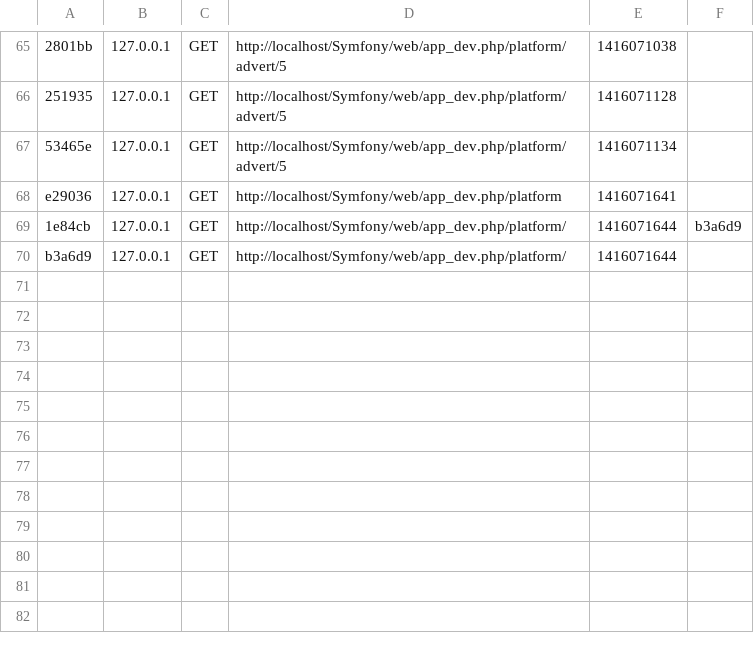
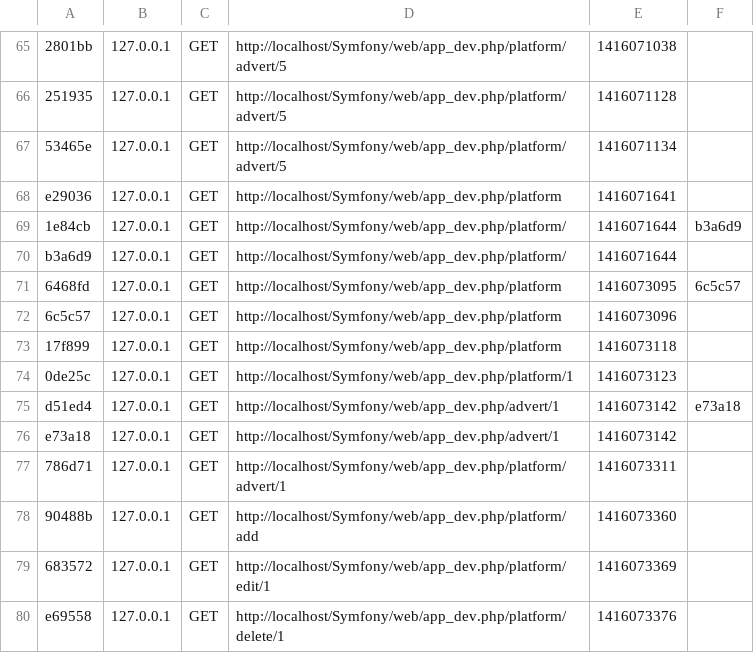
Before and after one commit to Mehdi-H/Symfony, a CSV file: Symfony/app/cache/dev/profiler/index.csv, drawn as a sheet; only a part is shown, gaps mark what is left out; the diff names each change by its address in the sheet, - before the commit and + after, or states it on an @@ line.

```diff
--- a/Symfony/app/cache/dev/profiler/index.csv
+++ b/Symfony/app/cache/dev/profiler/index.csv
+row 71: 6468fd | 127.0.0.1 | GET | http://localhost/Symfony/web/app_dev.php/platform | 1416073095 | 6c5c57
+row 72: 6c5c57 | 127.0.0.1 | GET | http://localhost/Symfony/web/app_dev.php/platform | 1416073096
+row 73: 17f899 | 127.0.0.1 | GET | http://localhost/Symfony/web/app_dev.php/platform | 1416073118
+row 74: 0de25c | 127.0.0.1 | GET | http://localhost/Symfony/web/app_dev.php/platform/1 | 1416073123
+row 75: d51ed4 | 127.0.0.1 | GET | http://localhost/Symfony/web/app_dev.php/advert/1 | 1416073142 | e73a18
+row 76: e73a18 | 127.0.0.1 | GET | http://localhost/Symfony/web/app_dev.php/advert/1 | 1416073142
+row 77: 786d71 | 127.0.0.1 | GET | http://localhost/Symfony/web/app_dev.php/platform/advert/1 | 1416073311
+row 78: 90488b | 127.0.0.1 | GET | http://localhost/Symfony/web/app_dev.php/platform/add | 1416073360
+row 79: 683572 | 127.0.0.1 | GET | http://localhost/Symfony/web/app_dev.php/platform/edit/1 | 1416073369
+row 80: e69558 | 127.0.0.1 | GET | http://localhost/Symfony/web/app_dev.php/platform/delete/1 | 1416073376
```
Also changed, not shown: 8 other files.
